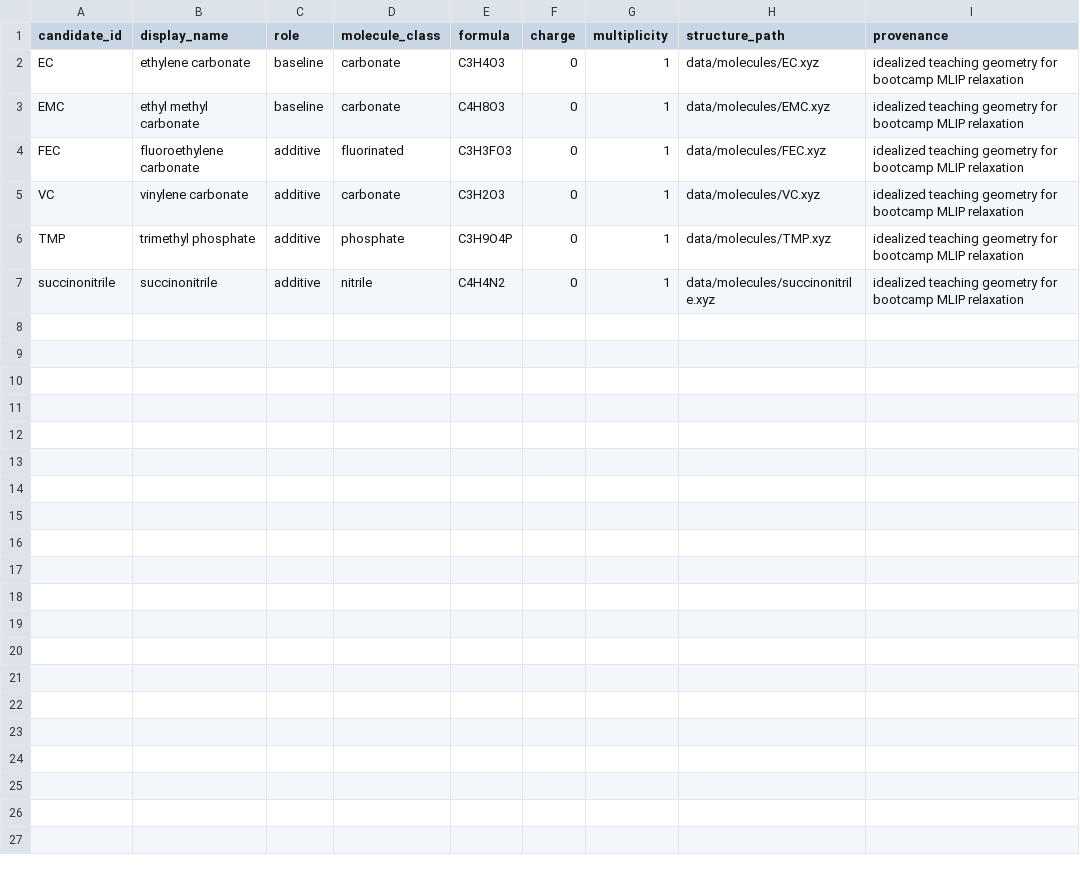
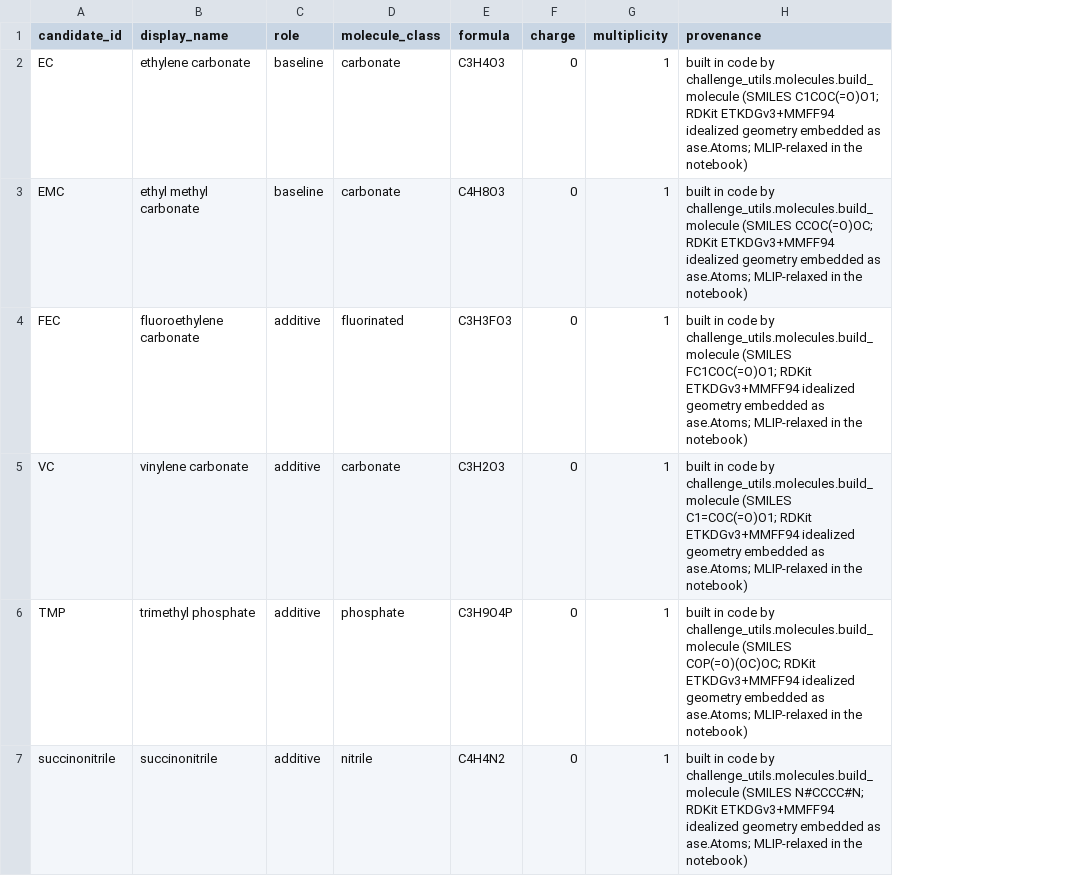
Before and after one commit to openhackathons-org/ALCHEMI-Bootcamp, a CSV file: challenge-sei/data/molecule_manifest.csv, drawn as a sheet; removed rows and columns are numbered as before the commit, all else as after; the diff names each change by its address in the sheet, - before the commit and + after, or states it on an @@ line.

Commit message:
remove dependence on xyz structures for molecules

```diff
--- a/challenge-sei/data/molecule_manifest.csv
+++ b/challenge-sei/data/molecule_manifest.csv
-column H (structure_path), rows 2-7: data/molecules/EC.xyz | data/molecules/EMC.xyz | data/molecules/FEC.xyz | data/molecules/VC.xyz | data/molecules/TMP.xyz | data/molecules/succinonitrile.xyz
-H2 (provenance): idealized teaching geometry for bootcamp MLIP relaxation
+H2 (provenance): built in code by challenge_utils.molecules.build_molecule (SMILES C1COC(=O)O1; RDKit ETKDGv3+MMFF94 idealized geometry embedded as ase.Atoms; MLIP-relaxed in the notebook)
-H3 (provenance): idealized teaching geometry for bootcamp MLIP relaxation
+H3 (provenance): built in code by challenge_utils.molecules.build_molecule (SMILES CCOC(=O)OC; RDKit ETKDGv3+MMFF94 idealized geometry embedded as ase.Atoms; MLIP-relaxed in the notebook)
-H4 (provenance): idealized teaching geometry for bootcamp MLIP relaxation
+H4 (provenance): built in code by challenge_utils.molecules.build_molecule (SMILES FC1COC(=O)O1; RDKit ETKDGv3+MMFF94 idealized geometry embedded as ase.Atoms; MLIP-relaxed in the notebook)
-H5 (provenance): idealized teaching geometry for bootcamp MLIP relaxation
+H5 (provenance): built in code by challenge_utils.molecules.build_molecule (SMILES C1=COC(=O)O1; RDKit ETKDGv3+MMFF94 idealized geometry embedded as ase.Atoms; MLIP-relaxed in the notebook)
-H6 (provenance): idealized teaching geometry for bootcamp MLIP relaxation
+H6 (provenance): built in code by challenge_utils.molecules.build_molecule (SMILES COP(=O)(OC)OC; RDKit ETKDGv3+MMFF94 idealized geometry embedded as ase.Atoms; MLIP-relaxed in the notebook)
-H7 (provenance): idealized teaching geometry for bootcamp MLIP relaxation
+H7 (provenance): built in code by challenge_utils.molecules.build_molecule (SMILES N#CCCC#N; RDKit ETKDGv3+MMFF94 idealized geometry embedded as ase.Atoms; MLIP-relaxed in the notebook)
```
Also changed, not shown: challenge-sei/data/custom_molecule_manifest_template.csv, 10 other files.
